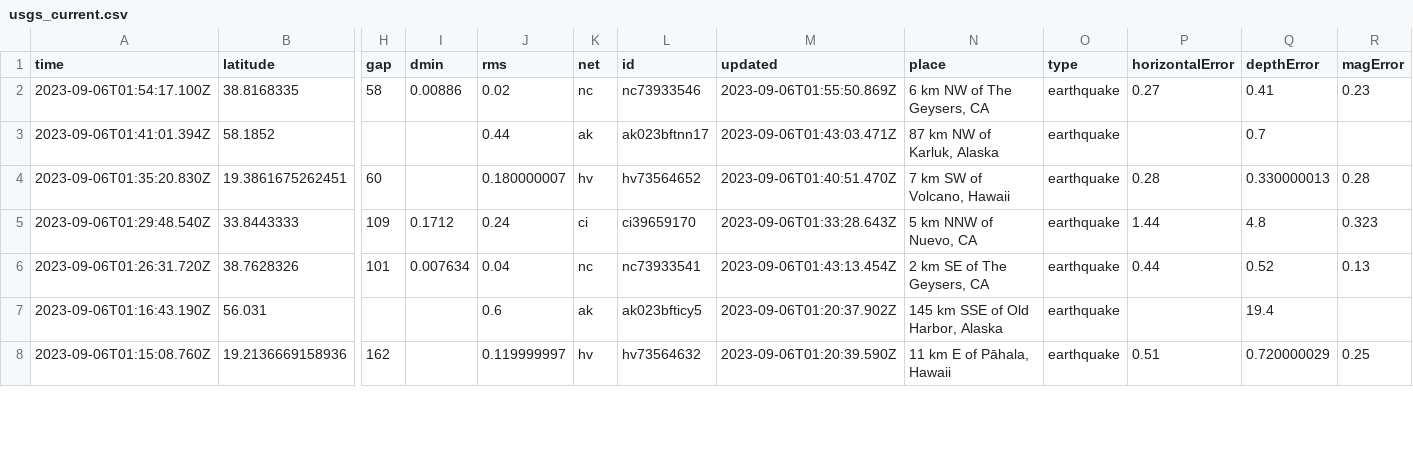
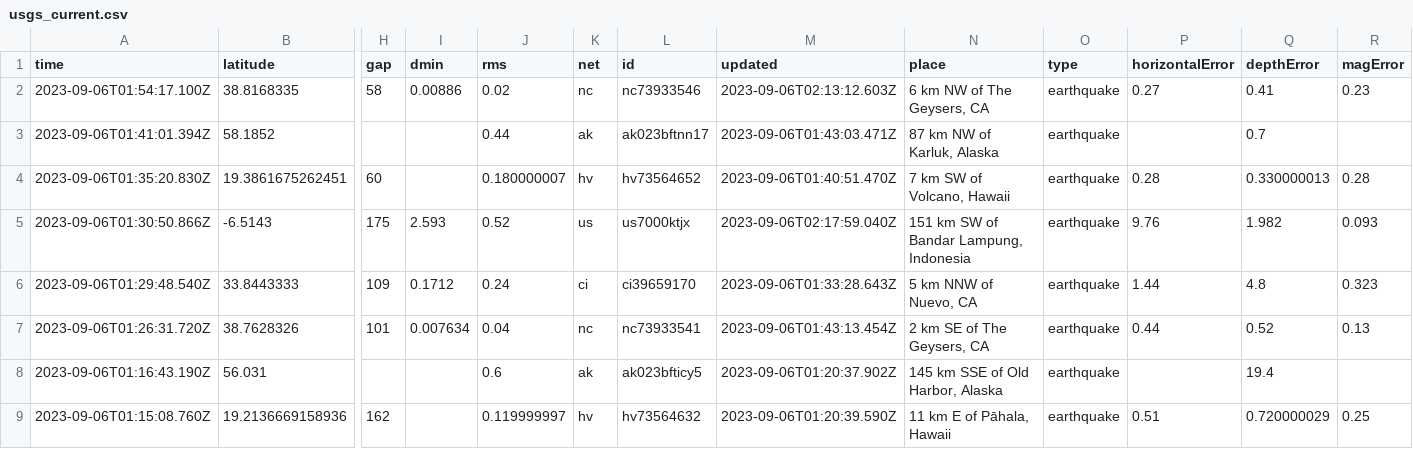
Before and after one commit to carlappen/nicar23-github-actions, a CSV file: usgs_current.csv, drawn as a sheet; only a part is shown, gaps mark what is left out; rows hold the shown columns only; the diff covers the shown part only; the diff names each change by its address in the sheet, - before the commit and + after, or states it on an @@ line.

```diff
--- a/usgs_current.csv
+++ b/usgs_current.csv
-M2 (updated): 2023-09-06T01:55:50.869Z
+M2 (updated): 2023-09-06T02:13:12.603Z
+row 5: 2023-09-06T01:30:50.866Z | -6.5143 | 175 | 2.593 | 0.52 | us | us7000ktjx | 2023-09-06T02:17:59.040Z | 151 km SW of Bandar Lampung, Indonesia | earthquake | 9.76 | 1.982 | 0.093
```
Also changed, not shown: 1 added row, 5 removed rows and 41 edited cells elsewhere in this file.
